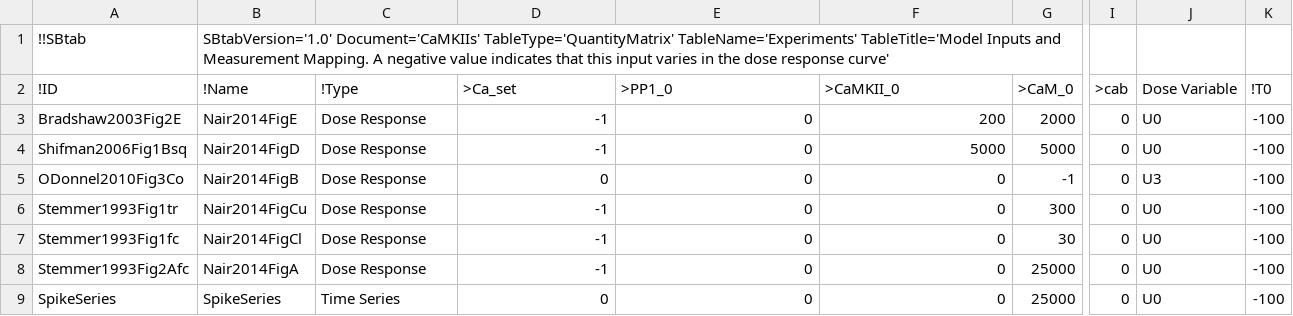
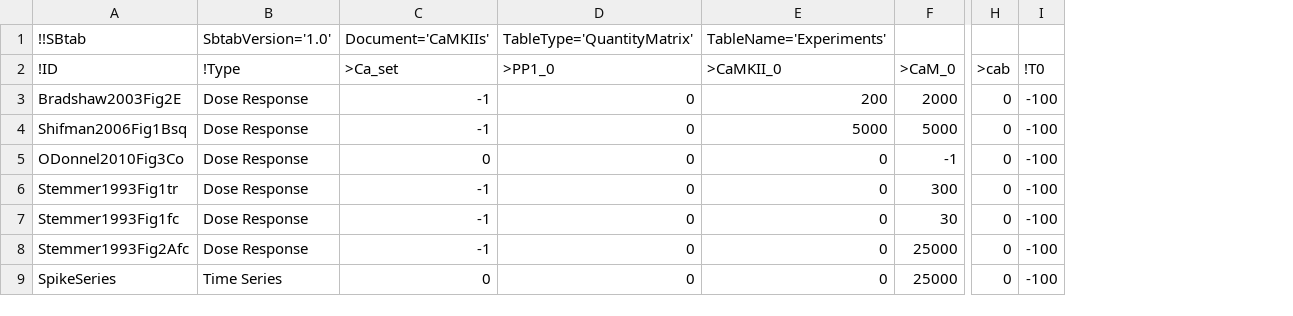
Before and after one commit to icpm-kth/uqsa, a TSV file: inst/extdata/CaMKII/Experiments.tsv, drawn as a sheet; only a part is shown, gaps mark what is left out; removed rows and columns are numbered as before the commit, all else as after; the diff names each change by its address in the sheet, - before the commit and + after, or states it on an @@ line.

```diff
--- a/inst/extdata/CaMKII/Experiments.tsv
+++ b/inst/extdata/CaMKII/Experiments.tsv
-column B (!Name), row 1: SBtabVersion='1.0' Document='CaMKIIs' TableType='QuantityMatrix' TableName='Experiments' TableTitle='Model Inputs and Measurement Mapping. A negative value indicates that this input varies in the dose response curve'; rows 3-9: Nair2014FigE | Nair2014FigD | Nair2014FigB | Nair2014FigCu | Nair2014FigCl | Nair2014FigA | SpikeSeries
-column J (Dose Variable), rows 3-9: U0 | U0 | U3 | U0 | U0 | U0 | U0
-B1 (!Type): (empty)
+B1 (!Type): SbtabVersion='1.0'
-C1 (>Ca_set): (empty)
+C1 (>Ca_set): Document='CaMKIIs'
-D1 (>PP1_0): (empty)
+D1 (>PP1_0): TableType='QuantityMatrix'
-E1 (>CaMKII_0): (empty)
+E1 (>CaMKII_0): TableName='Experiments'
```
Also changed, not shown: inst/extdata/CaMKII/Compound.tsv, inst/extdata/CaMKII/Input.tsv, 9 other files.
